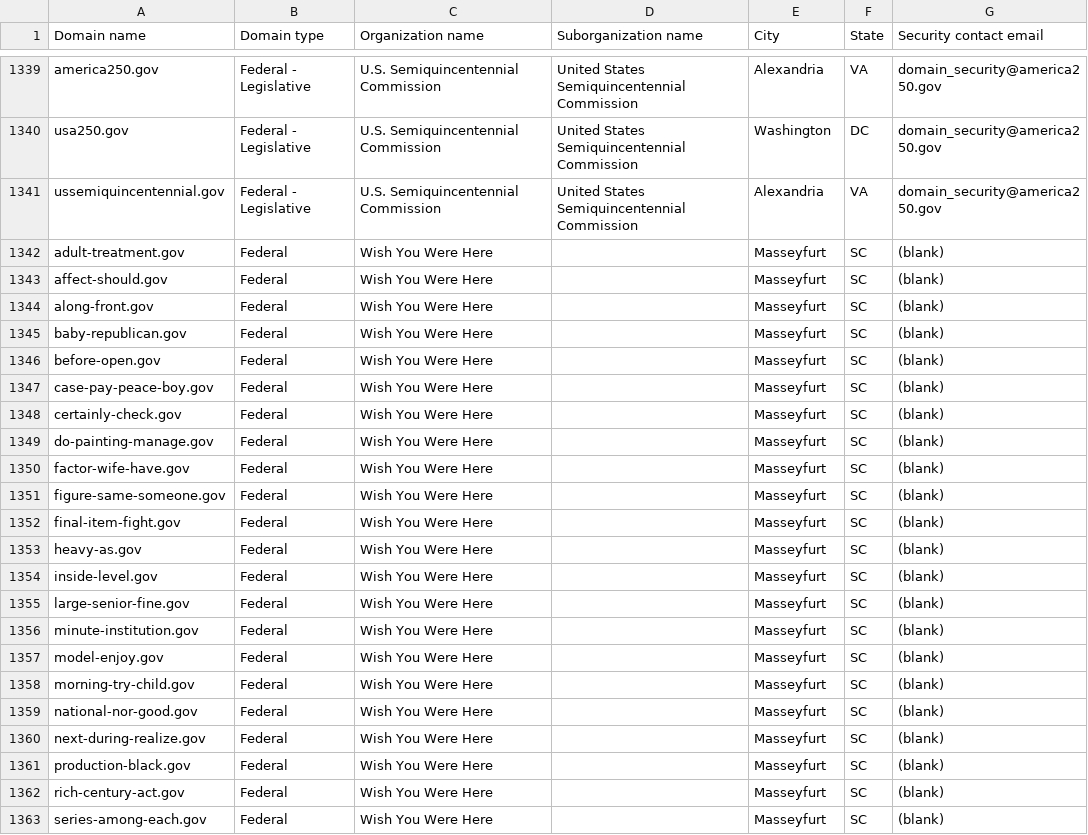
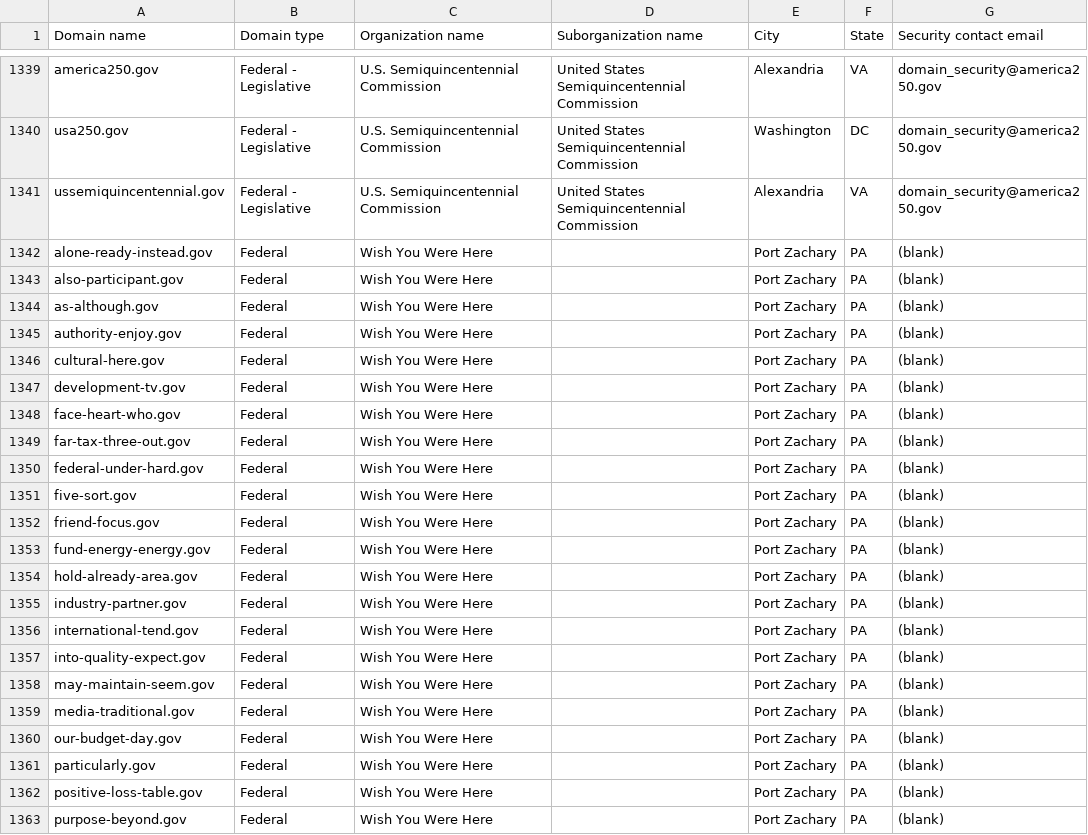
Before and after one commit to h-m-f-t/dotgov-data-staging, a CSV file: current-federal.csv, drawn as a sheet; only a part is shown, gaps mark what is left out; the diff covers the shown part only.

Commit message:
Flat: latest data (2026-06-23T09:58:36.621Z) {   "date": "2026-06-23T09:58:36.621Z",   "files": [     {       "name": "current-federal.csv",       "deltaBytes": 78,       "source": "https://getgov-staging.app.cloud.gov/api/v1/get-report/current-federal"     },     {       "name": "current-full.csv",       "deltaBytes": 734,       "source": "https://getgov-staging.app.cloud.gov/api/v1/get-report/current-full"     }   ] }

```diff
--- a/current-federal.csv
+++ b/current-federal.csv
@@ -1341,23 +1341,23 @@ usa250.gov,Federal - Legislative,U.S. Semiquincentennial Commission,United State
 ussemiquincentennial.gov,Federal - Legislative,U.S. Semiquincentennial Commission,United States Semiquincentennial Commission,Alexandria,VA,domain_security@america250.gov
-adult-treatment.gov,Federal,Wish You Were Here,,Masseyfurt,SC,(blank)
-affect-should.gov,Federal,Wish You Were Here,,Masseyfurt,SC,(blank)
-along-front.gov,Federal,Wish You Were Here,,Masseyfurt,SC,(blank)
-baby-republican.gov,Federal,Wish You Were Here,,Masseyfurt,SC,(blank)
-before-open.gov,Federal,Wish You Were Here,,Masseyfurt,SC,(blank)
-case-pay-peace-boy.gov,Federal,Wish You Were Here,,Masseyfurt,SC,(blank)
-certainly-check.gov,Federal,Wish You Were Here,,Masseyfurt,SC,(blank)
-do-painting-manage.gov,Federal,Wish You Were Here,,Masseyfurt,SC,(blank)
-factor-wife-have.gov,Federal,Wish You Were Here,,Masseyfurt,SC,(blank)
-figure-same-someone.gov,Federal,Wish You Were Here,,Masseyfurt,SC,(blank)
-final-item-fight.gov,Federal,Wish You Were Here,,Masseyfurt,SC,(blank)
-heavy-as.gov,Federal,Wish You Were Here,,Masseyfurt,SC,(blank)
-inside-level.gov,Federal,Wish You Were Here,,Masseyfurt,SC,(blank)
-large-senior-fine.gov,Federal,Wish You Were Here,,Masseyfurt,SC,(blank)
-minute-institution.gov,Federal,Wish You Were Here,,Masseyfurt,SC,(blank)
-model-enjoy.gov,Federal,Wish You Were Here,,Masseyfurt,SC,(blank)
-morning-try-child.gov,Federal,Wish You Were Here,,Masseyfurt,SC,(blank)
-national-nor-good.gov,Federal,Wish You Were Here,,Masseyfurt,SC,(blank)
-next-during-realize.gov,Federal,Wish You Were Here,,Masseyfurt,SC,(blank)
-production-black.gov,Federal,Wish You Were Here,,Masseyfurt,SC,(blank)
-rich-century-act.gov,Federal,Wish You Were Here,,Masseyfurt,SC,(blank)
-series-among-each.gov,Federal,Wish You Were Here,,Masseyfurt,SC,(blank)
+alone-ready-instead.gov,Federal,Wish You Were Here,,Port Zachary,PA,(blank)
+also-participant.gov,Federal,Wish You Were Here,,Port Zachary,PA,(blank)
+as-although.gov,Federal,Wish You Were Here,,Port Zachary,PA,(blank)
+authority-enjoy.gov,Federal,Wish You Were Here,,Port Zachary,PA,(blank)
+cultural-here.gov,Federal,Wish You Were Here,,Port Zachary,PA,(blank)
+development-tv.gov,Federal,Wish You Were Here,,Port Zachary,PA,(blank)
+face-heart-who.gov,Federal,Wish You Were Here,,Port Zachary,PA,(blank)
+far-tax-three-out.gov,Federal,Wish You Were Here,,Port Zachary,PA,(blank)
+federal-under-hard.gov,Federal,Wish You Were Here,,Port Zachary,PA,(blank)
+five-sort.gov,Federal,Wish You Were Here,,Port Zachary,PA,(blank)
+friend-focus.gov,Federal,Wish You Were Here,,Port Zachary,PA,(blank)
+fund-energy-energy.gov,Federal,Wish You Were Here,,Port Zachary,PA,(blank)
+hold-already-area.gov,Federal,Wish You Were Here,,Port Zachary,PA,(blank)
+industry-partner.gov,Federal,Wish You Were Here,,Port Zachary,PA,(blank)
+international-tend.gov,Federal,Wish You Were Here,,Port Zachary,PA,(blank)
+into-quality-expect.gov,Federal,Wish You Were Here,,Port Zachary,PA,(blank)
+may-maintain-seem.gov,Federal,Wish You Were Here,,Port Zachary,PA,(blank)
+media-traditional.gov,Federal,Wish You Were Here,,Port Zachary,PA,(blank)
+our-budget-day.gov,Federal,Wish You Were Here,,Port Zachary,PA,(blank)
+particularly.gov,Federal,Wish You Were Here,,Port Zachary,PA,(blank)
+positive-loss-table.gov,Federal,Wish You Were Here,,Port Zachary,PA,(blank)
+purpose-beyond.gov,Federal,Wish You Were Here,,Port Zachary,PA,(blank)
```
Also changed, not shown: 30 edited cells elsewhere in this file, 1 other file.
